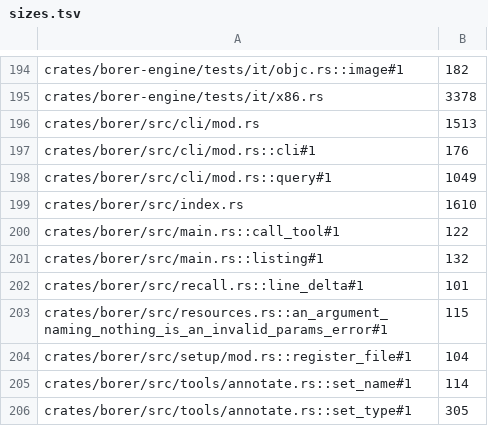
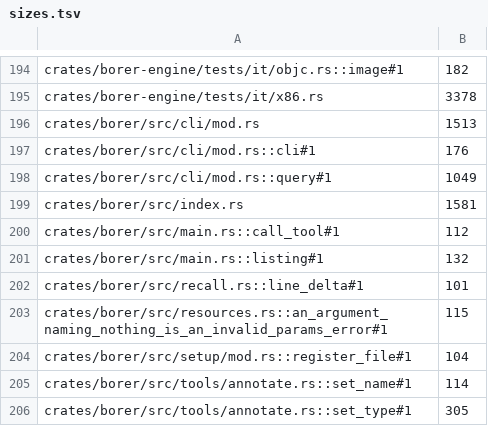
Before and after one commit to imjustprism/borer, a TSV file: scripts/check/sizes.tsv, drawn as a sheet; only a part is shown, gaps mark what is left out.

```diff
--- a/scripts/check/sizes.tsv
+++ b/scripts/check/sizes.tsv
@@ -198,4 +198,4 @@ crates/borer/src/cli/mod.rs::cli#1	176
 crates/borer/src/cli/mod.rs::query#1	1049
-crates/borer/src/index.rs	1610
-crates/borer/src/main.rs::call_tool#1	122
+crates/borer/src/index.rs	1581
+crates/borer/src/main.rs::call_tool#1	112
 crates/borer/src/main.rs::listing#1	132
```
Also changed, not shown: 5 other files.
